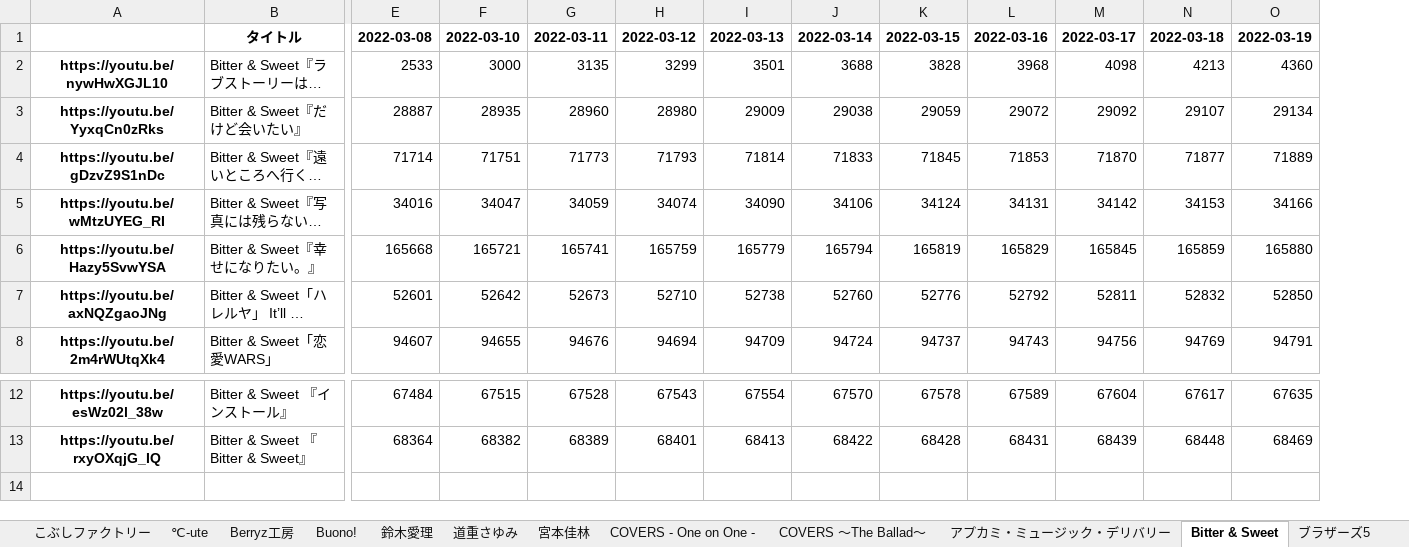
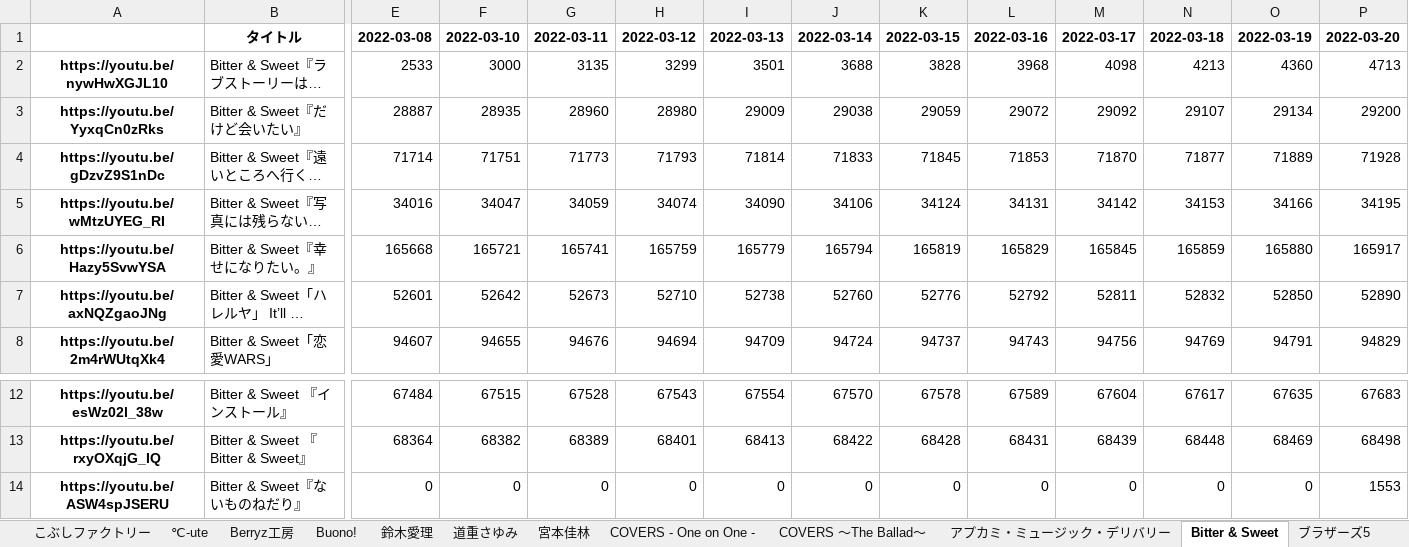
Before and after one commit to yayoimizuha/youtube-viewcount-logger-python, an Excel workbook: save.xlsx, sheet Bitter & Sweet, drawn as a sheet; only a part is shown, gaps mark what is left out; long unchanged cells end in …; values as stored, in another font and other column widths than the file's, no borders; rows hold the shown columns only; the diff names each change by its address in the sheet, - before the commit and + after, or states it on an @@ line.

```diff
--- a/save.xlsx (sheet Bitter & Sweet)
+++ b/save.xlsx (sheet Bitter & Sweet)
+column P, rows 1-8: 2022-03-20 | 4713 | 29200 | 71928 | 34195 | 165917 | 52890 | 94829; rows 12-13: 67683 | 68498
+row 14: https://youtu.be/ASW4spJSERU | Bitter & Sweet『ないものねだり』 | 0 | 0 | 0 | 0 | 0 | 0 | 0 | 0 | 0 | 0 | 0 | 1553
```
Also changed, not shown: sheet Berryz工房, sheet モーニング娘。, sheet アンジュルム, sheet ℃-ute, sheet Juice=Juice, sheet つばきファクトリー, 30 more sheets, 1 other file.
